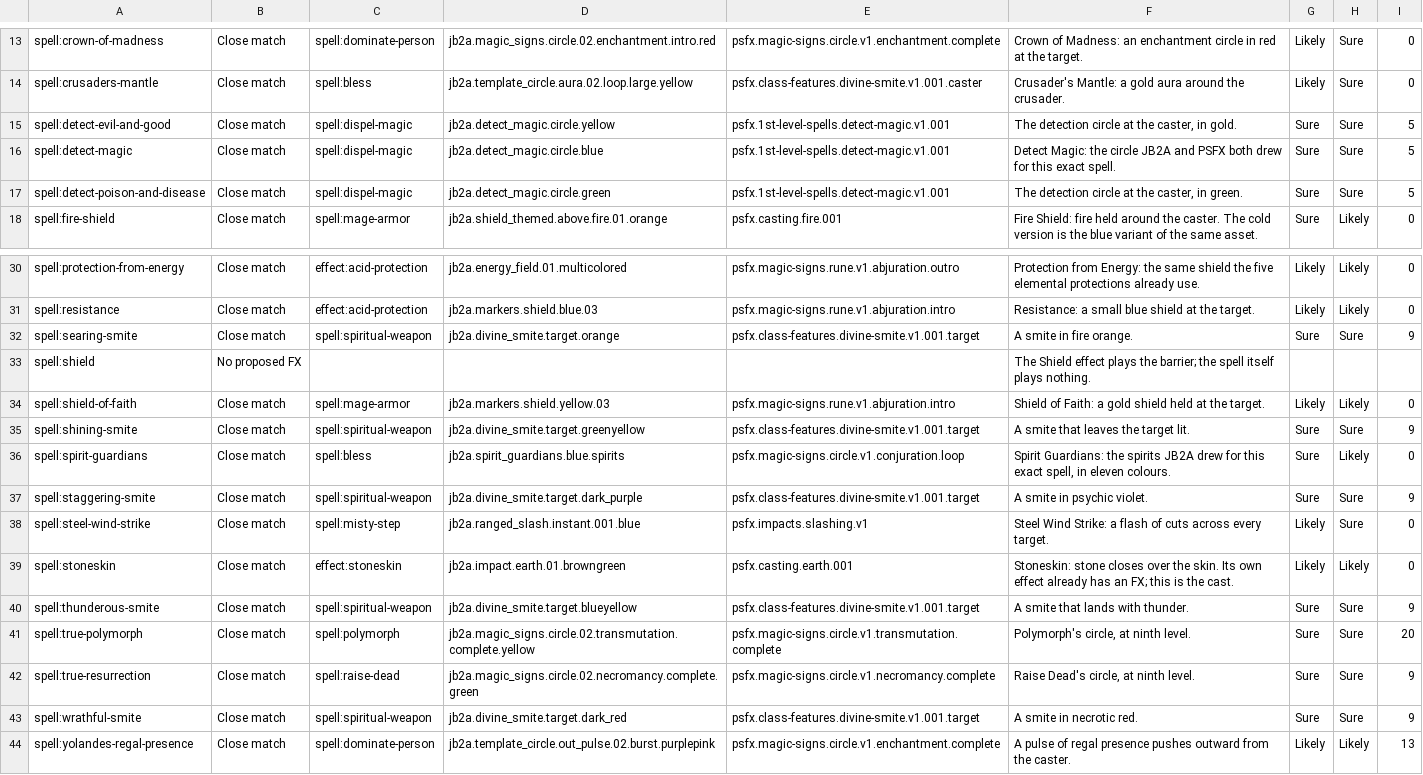
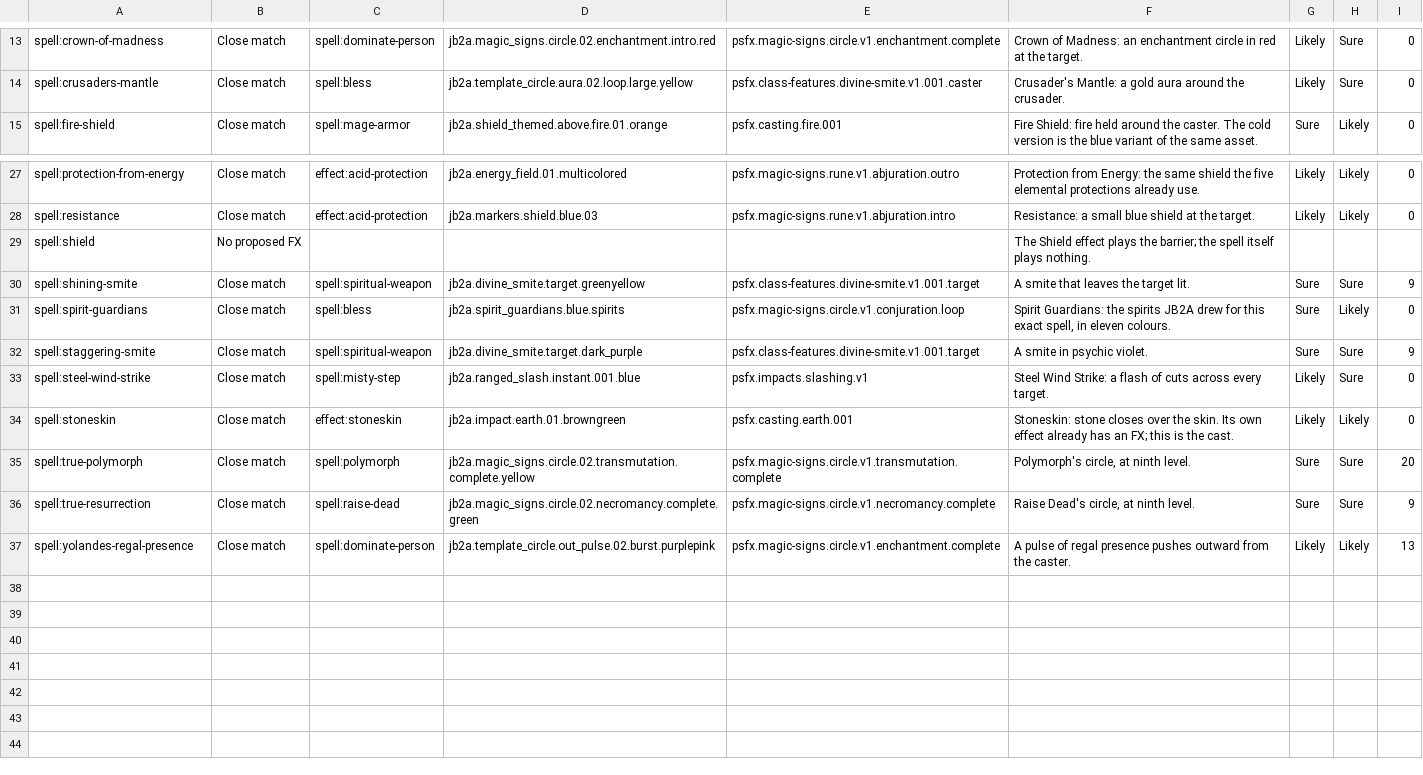
Before and after one commit to Txpple/fvtt-mod-fxstudio, a TSV file: tools/gap-proposals/phb-spells-b.tsv, drawn as a sheet; only a part is shown, gaps mark what is left out.

```diff
--- a/tools/gap-proposals/phb-spells-b.tsv
+++ b/tools/gap-proposals/phb-spells-b.tsv
@@ -14,5 +14,2 @@ spell:crown-of-madness	Close match	spell:dominate-person	jb2a.magic_signs.circle
 spell:crusaders-mantle	Close match	spell:bless	jb2a.template_circle.aura.02.loop.large.yellow	psfx.class-features.divine-smite.v1.001.caster	Crusader's Mantle: a gold aura around the crusader.	Likely	Sure	0
-spell:detect-evil-and-good	Close match	spell:dispel-magic	jb2a.detect_magic.circle.yellow	psfx.1st-level-spells.detect-magic.v1.001	The detection circle at the caster, in gold.	Sure	Sure	5
-spell:detect-magic	Close match	spell:dispel-magic	jb2a.detect_magic.circle.blue	psfx.1st-level-spells.detect-magic.v1.001	Detect Magic: the circle JB2A and PSFX both drew for this exact spell.	Sure	Sure	5
-spell:detect-poison-and-disease	Close match	spell:dispel-magic	jb2a.detect_magic.circle.green	psfx.1st-level-spells.detect-magic.v1.001	The detection circle at the caster, in green.	Sure	Sure	5
 spell:fire-shield	Close match	spell:mage-armor	jb2a.shield_themed.above.fire.01.orange	psfx.casting.fire.001	Fire Shield: fire held around the caster. The cold version is the blue variant of the same asset.	Sure	Likely	0
@@ -31,5 +28,3 @@ spell:protection-from-energy	Close match	effect:acid-protection	jb2a.energy_fiel
 spell:resistance	Close match	effect:acid-protection	jb2a.markers.shield.blue.03	psfx.magic-signs.rune.v1.abjuration.intro	Resistance: a small blue shield at the target.	Likely	Likely	0
-spell:searing-smite	Close match	spell:spiritual-weapon	jb2a.divine_smite.target.orange	psfx.class-features.divine-smite.v1.001.target	A smite in fire orange.	Sure	Sure	9
 spell:shield	No proposed FX				The Shield effect plays the barrier; the spell itself plays nothing.			
-spell:shield-of-faith	Close match	spell:mage-armor	jb2a.markers.shield.yellow.03	psfx.magic-signs.rune.v1.abjuration.intro	Shield of Faith: a gold shield held at the target.	Likely	Likely	0
 spell:shining-smite	Close match	spell:spiritual-weapon	jb2a.divine_smite.target.greenyellow	psfx.class-features.divine-smite.v1.001.target	A smite that leaves the target lit.	Sure	Sure	9
@@ -39,6 +34,4 @@ spell:steel-wind-strike	Close match	spell:misty-step	jb2a.ranged_slash.instant.0
 spell:stoneskin	Close match	effect:stoneskin	jb2a.impact.earth.01.browngreen	psfx.casting.earth.001	Stoneskin: stone closes over the skin. Its own effect already has an FX; this is the cast.	Likely	Likely	0
-spell:thunderous-smite	Close match	spell:spiritual-weapon	jb2a.divine_smite.target.blueyellow	psfx.class-features.divine-smite.v1.001.target	A smite that lands with thunder.	Sure	Sure	9
 spell:true-polymorph	Close match	spell:polymorph	jb2a.magic_signs.circle.02.transmutation.complete.yellow	psfx.magic-signs.circle.v1.transmutation.complete	Polymorph's circle, at ninth level.	Sure	Sure	20
 spell:true-resurrection	Close match	spell:raise-dead	jb2a.magic_signs.circle.02.necromancy.complete.green	psfx.magic-signs.circle.v1.necromancy.complete	Raise Dead's circle, at ninth level.	Sure	Sure	9
-spell:wrathful-smite	Close match	spell:spiritual-weapon	jb2a.divine_smite.target.dark_red	psfx.class-features.divine-smite.v1.001.target	A smite in necrotic red.	Sure	Sure	9
 spell:yolandes-regal-presence	Close match	spell:dominate-person	jb2a.template_circle.out_pulse.02.burst.purplepink	psfx.magic-signs.circle.v1.enchantment.complete	A pulse of regal presence pushes outward from the caster.	Likely	Likely	13
```
Also changed, not shown: tools/gap-proposals/arcana-unleashed.tsv, tools/gap-proposals/phb-classes-3.tsv, 5 other files.
